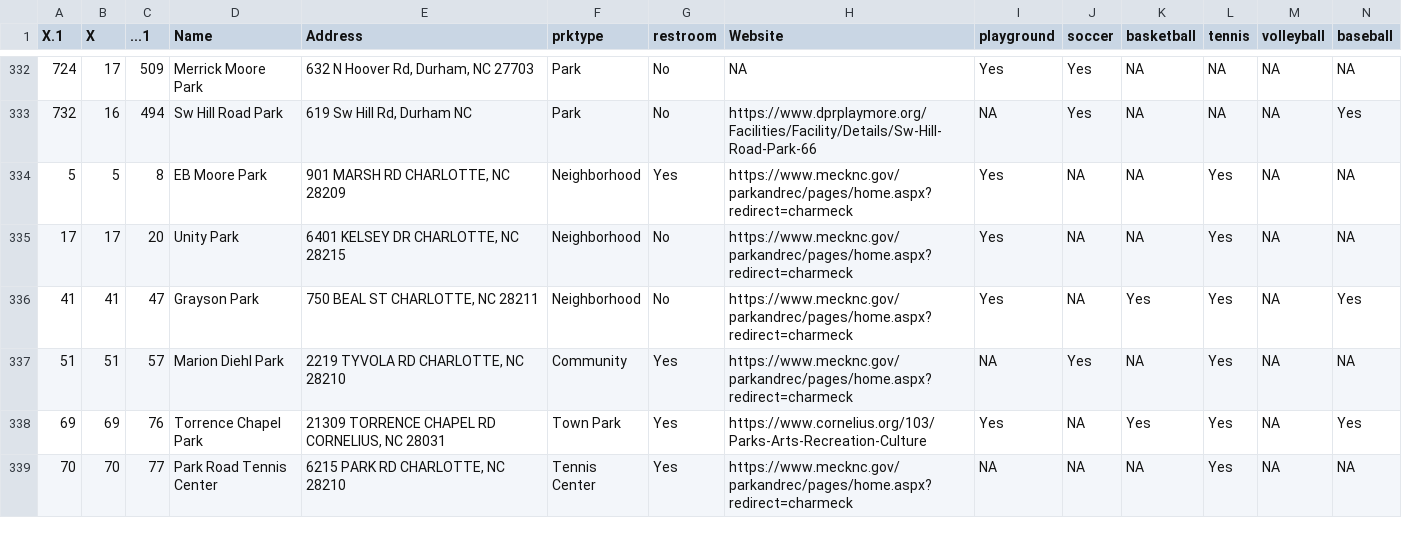
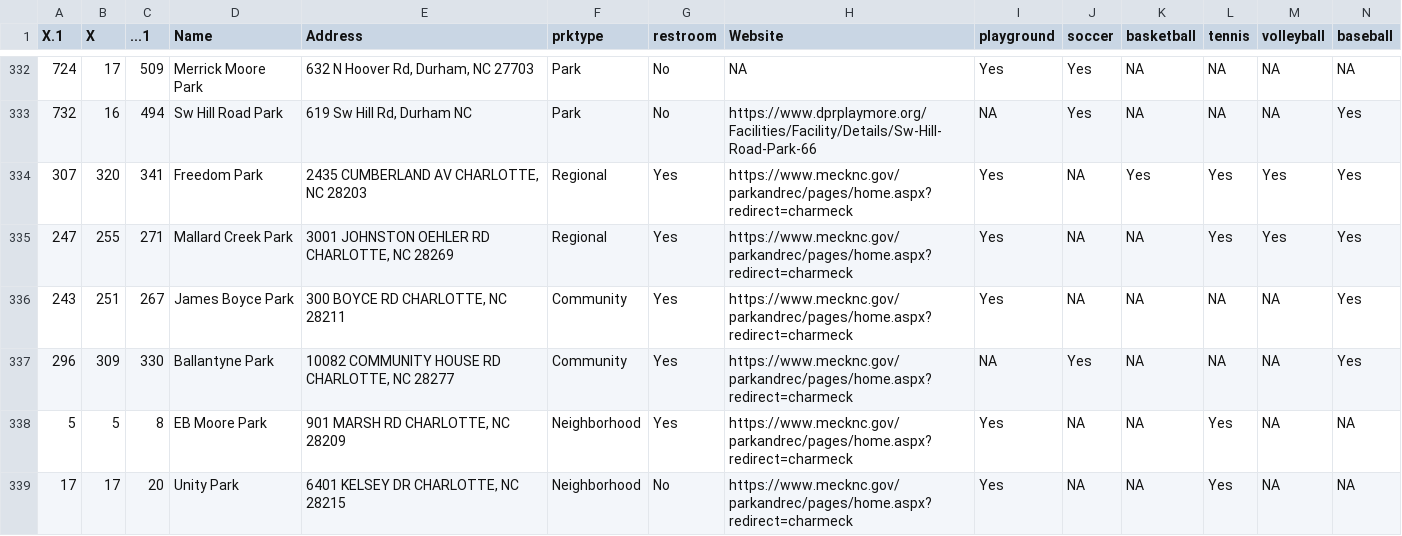
Before and after one commit to familiesoffline/NC_Sport_Fields, a CSV file: Data.csv, drawn as a sheet; only a part is shown, gaps mark what is left out; the shorter side is filled out with more unchanged rows; rows hold the shown columns only; the diff names each change by its address in the sheet, - before the commit and + after, or states it on an @@ line.

Commit message:
Add files via upload

```diff
--- a/Data.csv
+++ b/Data.csv
+row 334: 307 | 320 | 341 | Freedom Park | 2435 CUMBERLAND AV CHARLOTTE, NC 28203 | Regional | Yes | https://www.mecknc.gov/parkandrec/pages/home.aspx?redirect=charmeck | Yes | NA | Yes | Yes | Yes | Yes
+row 335: 247 | 255 | 271 | Mallard Creek Park | 3001 JOHNSTON OEHLER RD CHARLOTTE, NC 28269 | Regional | Yes | https://www.mecknc.gov/parkandrec/pages/home.aspx?redirect=charmeck | Yes | NA | NA | Yes | Yes | Yes
+row 336: 243 | 251 | 267 | James Boyce Park | 300 BOYCE RD CHARLOTTE, NC 28211 | Community | Yes | https://www.mecknc.gov/parkandrec/pages/home.aspx?redirect=charmeck | Yes | NA | NA | NA | NA | Yes
+row 337: 296 | 309 | 330 | Ballantyne Park | 10082 COMMUNITY HOUSE RD CHARLOTTE, NC 28277 | Community | Yes | https://www.mecknc.gov/parkandrec/pages/home.aspx?redirect=charmeck | NA | Yes | NA | NA | NA | Yes
```
